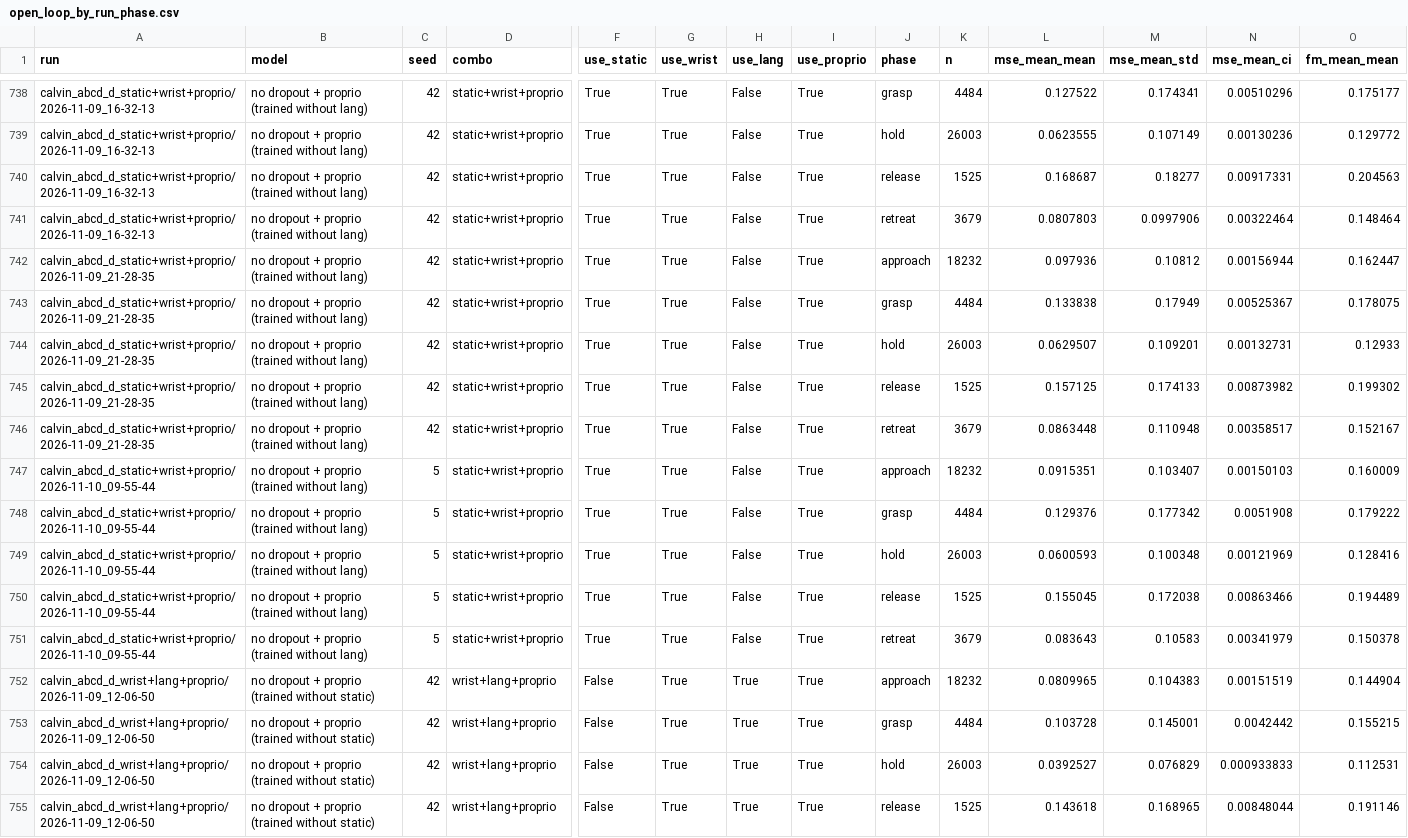
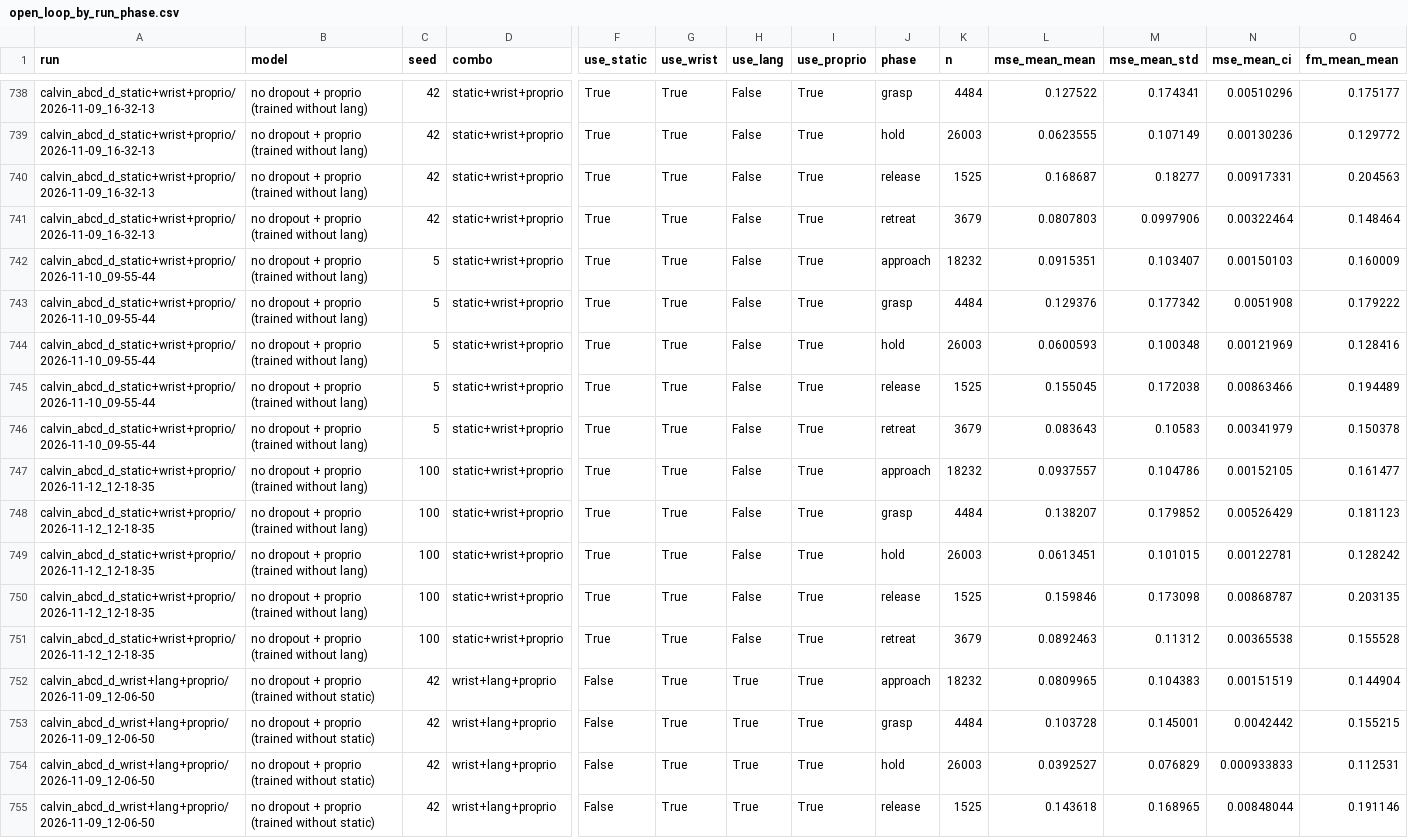
Before and after one commit to orsic/flower_vla_calvin, a CSV file: docs/results/open_loop_by_run_phase.csv, drawn as a sheet; only a part is shown, gaps mark what is left out; removed rows and columns are numbered as before the commit, all else as after; rows hold the shown columns only; the diff names each change by its address in the sheet, - before the commit and + after, or states it on an @@ line.

```diff
--- a/docs/results/open_loop_by_run_phase.csv
+++ b/docs/results/open_loop_by_run_phase.csv
-row 742: calvin_abcd_d_static+wrist+proprio/2026-11-09_21-28-35 | no dropout + proprio (trained without lang) | 42 | static+wrist+proprio | True | True | False | True | approach | 18232 | 0.097936 | 0.10812 | 0.00156944 | 0.162447
-row 743: calvin_abcd_d_static+wrist+proprio/2026-11-09_21-28-35 | no dropout + proprio (trained without lang) | 42 | static+wrist+proprio | True | True | False | True | grasp | 4484 | 0.133838 | 0.17949 | 0.00525367 | 0.178075
-row 744: calvin_abcd_d_static+wrist+proprio/2026-11-09_21-28-35 | no dropout + proprio (trained without lang) | 42 | static+wrist+proprio | True | True | False | True | hold | 26003 | 0.0629507 | 0.109201 | 0.00132731 | 0.12933
-row 745: calvin_abcd_d_static+wrist+proprio/2026-11-09_21-28-35 | no dropout + proprio (trained without lang) | 42 | static+wrist+proprio | True | True | False | True | release | 1525 | 0.157125 | 0.174133 | 0.00873982 | 0.199302
-row 746: calvin_abcd_d_static+wrist+proprio/2026-11-09_21-28-35 | no dropout + proprio (trained without lang) | 42 | static+wrist+proprio | True | True | False | True | retreat | 3679 | 0.0863448 | 0.110948 | 0.00358517 | 0.152167
+row 747: calvin_abcd_d_static+wrist+proprio/2026-11-12_12-18-35 | no dropout + proprio (trained without lang) | 100 | static+wrist+proprio | True | True | False | True | approach | 18232 | 0.0937557 | 0.104786 | 0.00152105 | 0.161477
+row 748: calvin_abcd_d_static+wrist+proprio/2026-11-12_12-18-35 | no dropout + proprio (trained without lang) | 100 | static+wrist+proprio | True | True | False | True | grasp | 4484 | 0.138207 | 0.179852 | 0.00526429 | 0.181123
+row 749: calvin_abcd_d_static+wrist+proprio/2026-11-12_12-18-35 | no dropout + proprio (trained without lang) | 100 | static+wrist+proprio | True | True | False | True | hold | 26003 | 0.0613451 | 0.101015 | 0.00122781 | 0.128242
+row 750: calvin_abcd_d_static+wrist+proprio/2026-11-12_12-18-35 | no dropout + proprio (trained without lang) | 100 | static+wrist+proprio | True | True | False | True | release | 1525 | 0.159846 | 0.173098 | 0.00868787 | 0.203135
+row 751: calvin_abcd_d_static+wrist+proprio/2026-11-12_12-18-35 | no dropout + proprio (trained without lang) | 100 | static+wrist+proprio | True | True | False | True | retreat | 3679 | 0.0892463 | 0.11312 | 0.00365538 | 0.155528
```
Also changed, not shown: docs/results/open_loop_by_model.csv, docs/results/open_loop_by_run.csv, 3 other files.
